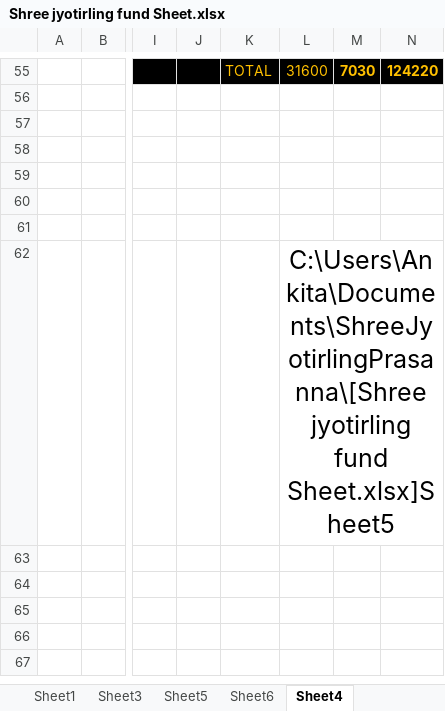
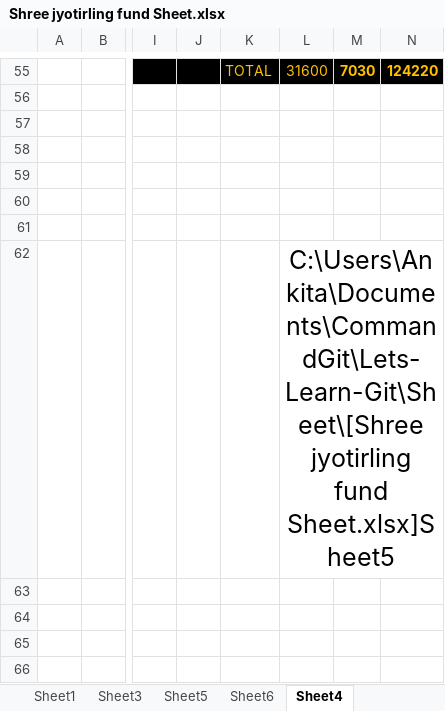
Before and after one commit to aniketjadhav2000/Lets-Learn-Git, an Excel workbook: Sheet/Shree jyotirling fund Sheet.xlsx, sheet Sheet4, drawn as a sheet; only a part is shown, gaps mark what is left out; the shorter side is filled out with more unchanged rows; values as stored, in another font and other column widths than the file's, no borders; charts and pictures and conditional formats and table styles not drawn; the diff names each change by its address in the sheet, - before the commit and + after, or states it on an @@ line.

```diff
--- a/Sheet/Shree jyotirling fund Sheet.xlsx (sheet Sheet4)
+++ b/Sheet/Shree jyotirling fund Sheet.xlsx (sheet Sheet4)
-L62: C:\Users\Ankita\Documents\ShreeJyotirlingPrasanna\[Shree jyotirling fund…
+L62: C:\Users\Ankita\Documents\CommandGit\Lets-Learn-Git\Sheet\[Shree jyotirling fund…
```
Also changed, not shown: sheet Sheet5, sheet Sheet1, charts or pictures.
